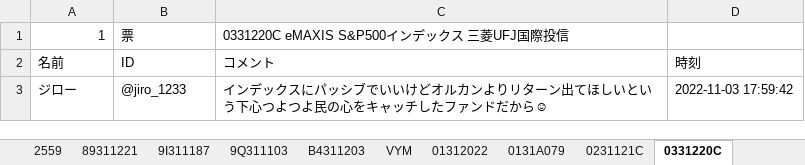
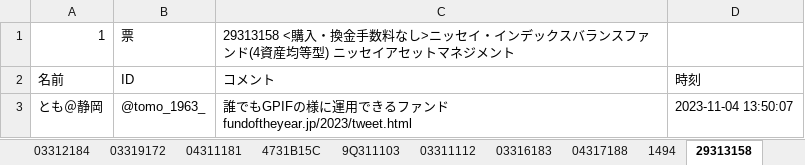
Before and after one commit to eyasuyuki/twitter_fund_of_the_year_analyze, an Excel workbook: foy2022-tw.xlsx, sheet 29313158, drawn as a sheet; values as stored, in another font and other column widths than the file's, no borders; removed rows and columns are numbered as before the commit, all else as after; ↵ is a line break in a cell; the diff names each change by its address in the sheet, - before the commit and + after, or states it on an @@ line.

```diff
--- a/foy2022-tw.xlsx (sheet 29313158)
+++ b/foy2022-tw.xlsx (sheet 29313158)
-sheet tab: 89311221
+sheet tab: 03319172
-sheet tab: 0231121C
+sheet tab: 1494
-sheet tab: 0331220C
+sheet tab: 29313158
-sheet tab: 2559
-sheet tab: B4311203
-sheet tab: 01312022
-sheet tab: 0131A079
+sheet tab: 04311181
+sheet tab: 4731B15C
+sheet tab: 03311112
-C1: 0331220C eMAXIS S&P500インデックス 三菱UFJ国際投信
+C1: 29313158 <購入・換金手数料なし>ニッセイ・インデックスバランスファンド(4資産均等型) ニッセイアセットマネジメント
-row 3: ジロー | @jiro_1233 | インデックスにパッシブでいいけどオルカンよりリターン出てほしいという下心つよつよ民の心をキャッチしたファンドだから☺ | 2022-11-03 17:59:42
+row 3: とも＠静岡 | @tomo_1963_ | 誰でもGPIFの様に運用できるファンド ↵ fundoftheyear.jp/2023/tweet.html | 2023-11-04 13:50:07
```
Also changed, not shown: sheet 0331418A, sheet 順位, sheet 03311187, sheet 25311177, sheet 03316183, sheet 2931113C, 17 more sheets, other sheet tabs, 8 other files.
